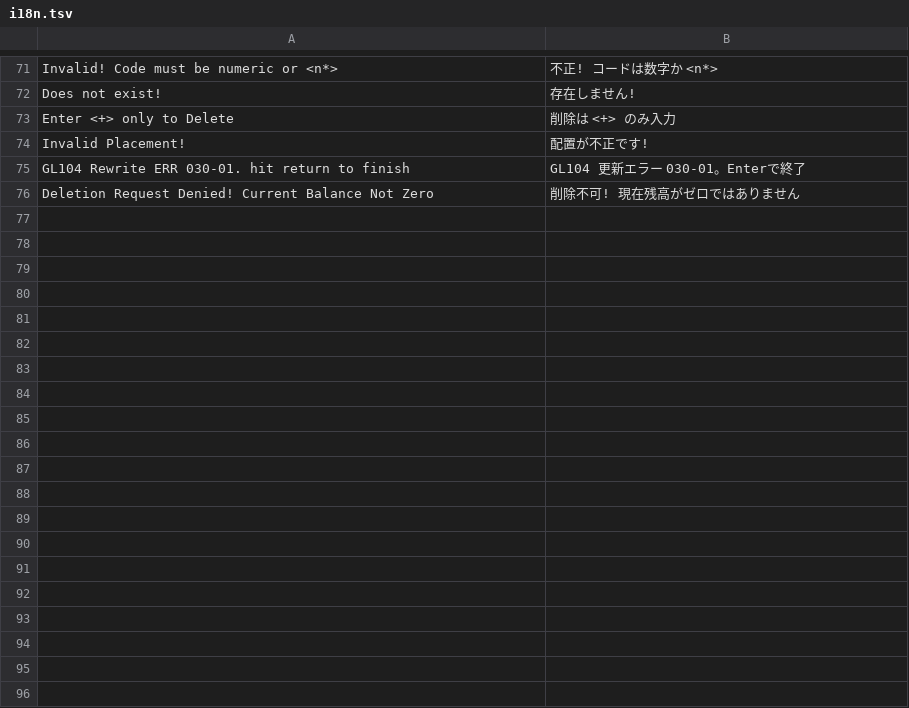
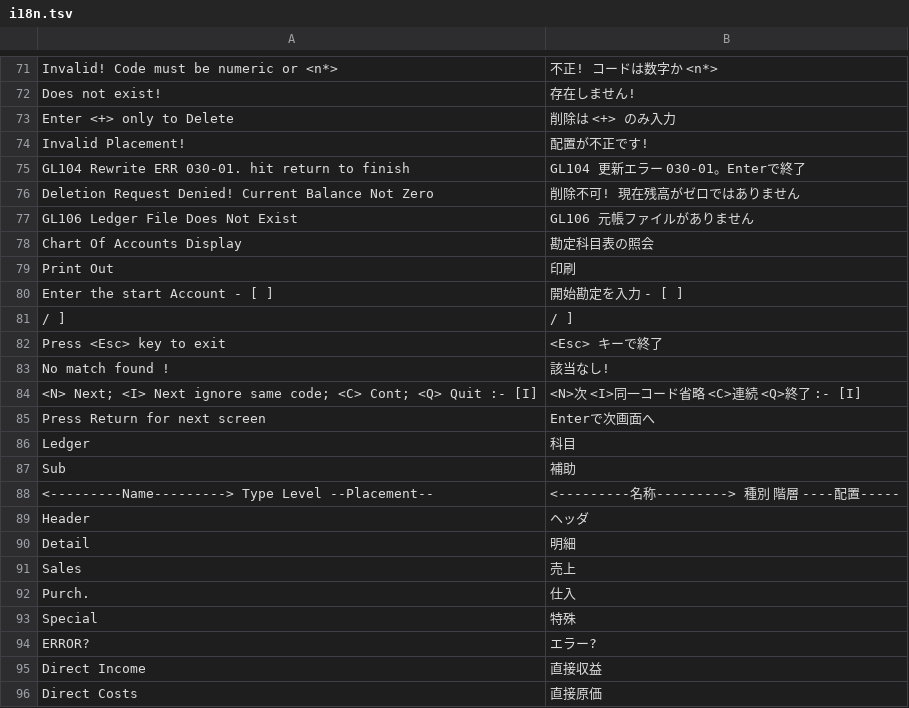
Before and after one commit to madmerger/ACAS, a TSV file: windows/Acas.Core/Resources/i18n.tsv, drawn as a sheet; only a part is shown, gaps mark what is left out; the diff covers the shown part only.

```diff
--- a/windows/Acas.Core/Resources/i18n.tsv
+++ b/windows/Acas.Core/Resources/i18n.tsv
@@ -76 +76,21 @@ GL104 Rewrite ERR 030-01. hit return to finish	GL104 更新エラー 030-01。En
 Deletion Request Denied! Current Balance Not Zero	削除不可! 現在残高がゼロではありません
+GL106 Ledger File Does Not Exist	GL106 元帳ファイルがありません
+Chart Of Accounts Display	勘定科目表の照会
+Print Out	印刷
+Enter the start Account - [      ]	開始勘定を入力          - [      ]
+/  ]	/  ]
+Press <Esc> key to exit	<Esc> キーで終了
+No match found !	該当なし!
+<N> Next; <I> Next ignore same code; <C> Cont; <Q> Quit :- [I]	<N>次 <I>同一コード省略 <C>連続 <Q>終了                 :- [I]
+Press Return for next screen	Enterで次画面へ
+Ledger	科目
+Sub	補助
+<---------Name--------->    Type    Level --Placement--	<---------名称--------->    種別    階層  ----配置-----
+Header	ヘッダ
+Detail	明細
+Sales	売上
+Purch.	仕入
+Special	特殊
+ERROR?	エラー?
+Direct Income	直接収益
+Direct Costs	直接原価
```
Also changed, not shown: 11 added rows elsewhere in this file, 4 other files.
